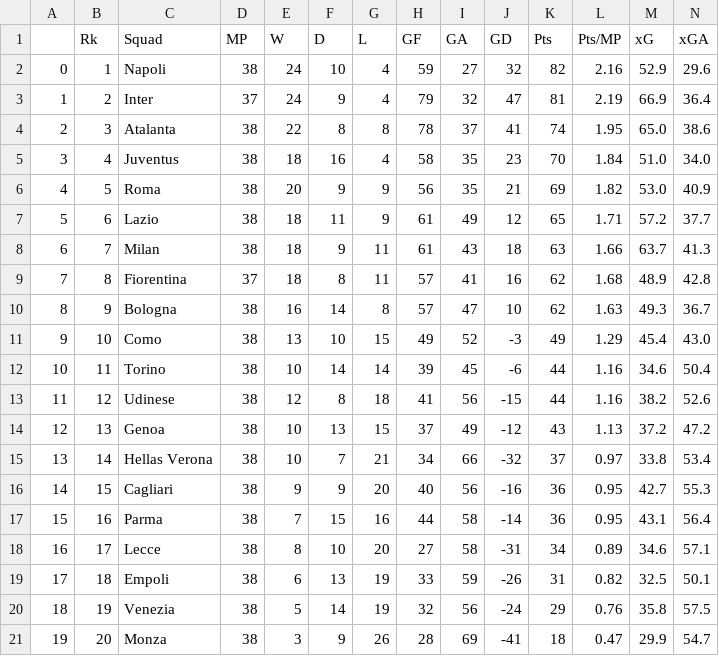
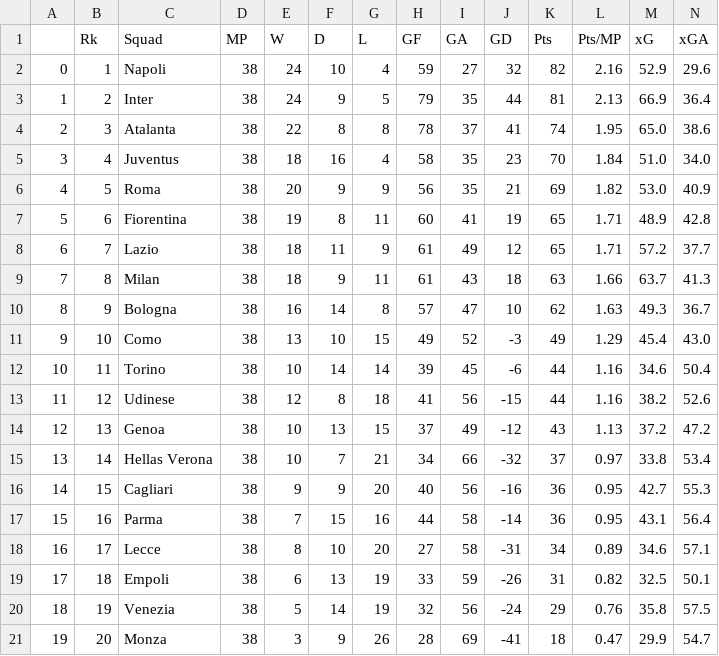
Before and after one commit to TuanPhanDB/football_analyze, a CSV file: league_standings/Serie_A_standing.csv, drawn as a sheet; only a part is shown; removed rows and columns are numbered as before the commit, all else as after; rows hold the shown columns only; the diff names each change by its address in the sheet, - before the commit and + after, or states it on an @@ line.

```diff
--- a/league_standings/Serie_A_standing.csv
+++ b/league_standings/Serie_A_standing.csv
-D3 (MP): 37
+D3 (MP): 38
-G3 (L): 4
+G3 (L): 5
-I3 (GA): 32
+I3 (GA): 35
-J3 (GD): 47
+J3 (GD): 44
-L3 (Pts/MP): 2.19
+L3 (Pts/MP): 2.13
+row 7: 5 | 6 | Fiorentina | 38 | 19 | 8 | 11 | 60 | 41 | 19 | 65 | 1.71 | 48.9 | 42.8
@@ column A renumbered between rows 8 and 9 @@
-B8 (Rk): 6
+B8 (Rk): 7
-B9 (Rk): 7
+B9 (Rk): 8
-row 9: 7 | 8 | Fiorentina | 37 | 18 | 8 | 11 | 57 | 41 | 16 | 62 | 1.68 | 48.9 | 42.8
```
Also changed, not shown: stats_info/defense_stats.csv, stats_info/miscellaneous_stats.csv, 6 other files.
